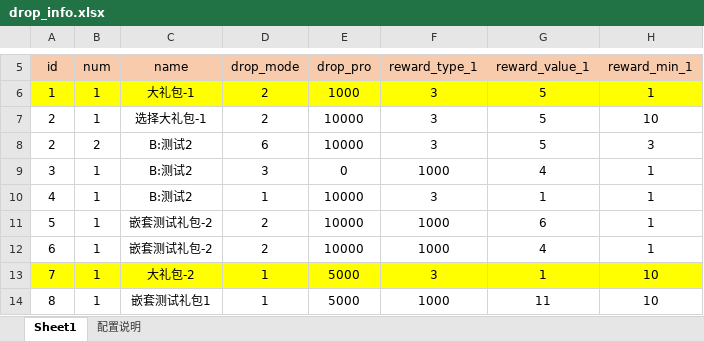
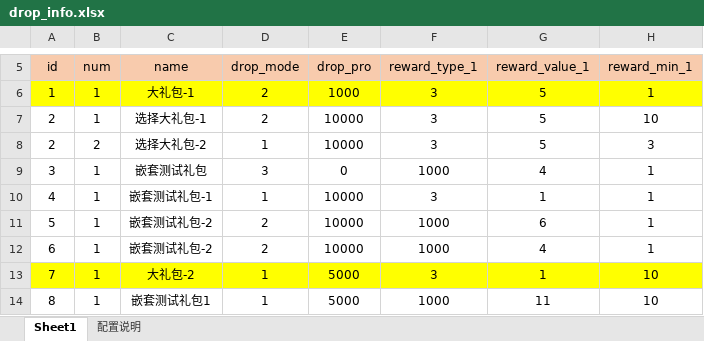
Before and after one commit to jarvanstack/git-demo, an Excel workbook: 1019_drop/drop_info.xlsx, sheet Sheet1, drawn as a sheet; only a part is shown, gaps mark what is left out; values as stored, in another font and other column widths than the file's, no borders; conditional formats not drawn; the diff names each change by its address in the sheet, - before the commit and + after, or states it on an @@ line.

Commit message:
Revert "恢复到原始表"
This reverts commit e26dc347086ca051a391964692a72289694d176f.

# Conflicts:
#	1019_drop/drop_info.xlsx

```diff
--- a/1019_drop/drop_info.xlsx (sheet Sheet1)
+++ b/1019_drop/drop_info.xlsx (sheet Sheet1)
-C8: B:测试2
+C8: 选择大礼包-2
-D8: 6
+D8: 1
-C9: B:测试2
+C9: 嵌套测试礼包
-C10: B:测试2
+C10: 嵌套测试礼包-1
```
